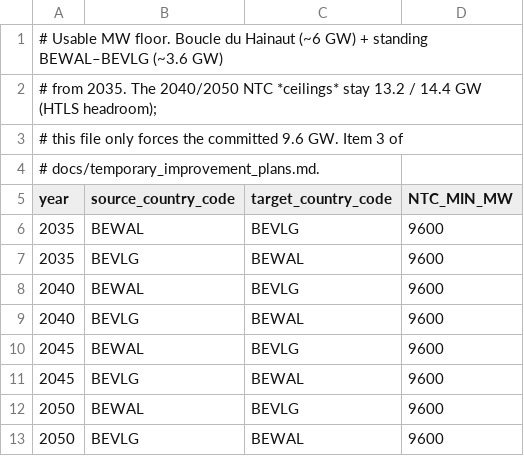
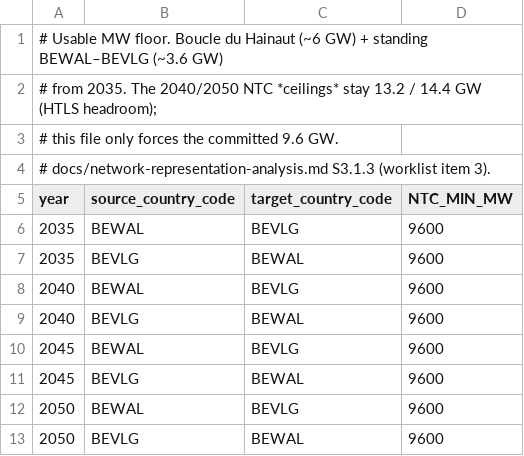
Before and after one commit to IntSusEnergySystems/pypsa-wal, a CSV file: data/walloon/ntc_floors.csv, drawn as a sheet.

```diff
--- a/data/walloon/ntc_floors.csv
+++ b/data/walloon/ntc_floors.csv
@@ -2,4 +2,4 @@
 # from 2035. The 2040/2050 NTC *ceilings* stay 13.2 / 14.4 GW (HTLS headroom);
-# this file only forces the committed 9.6 GW. Item 3 of
-# docs/temporary_improvement_plans.md.
+# this file only forces the committed 9.6 GW.
+# docs/network-representation-analysis.md S3.1.3 (worklist item 3).
 year,source_country_code,target_country_code,NTC_MIN_MW
```
Also changed, not shown: config/input_parameters_for_models.csv, data/walloon/custom_potentials.csv, 23 other files.
